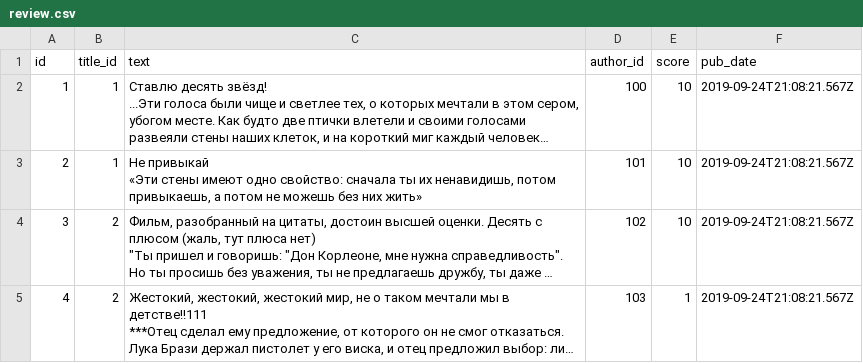
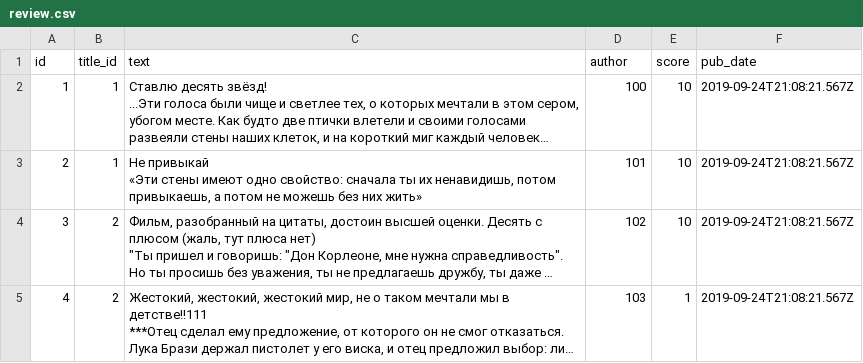
Before and after one commit to kuzdmv/api_yamdb, a CSV file: api_yamdb/static/data/review.csv, drawn as a sheet; only a part is shown; long unchanged cells end in …; the diff names each change by its address in the sheet, - before the commit and + after, or states it on an @@ line.

```diff
--- a/api_yamdb/static/data/review.csv
+++ b/api_yamdb/static/data/review.csv
-D1: author_id
+D1: author
```
Also changed, not shown: api_yamdb/static/data/comments.csv, api_yamdb/static/data/titles.csv, 25 other files.
